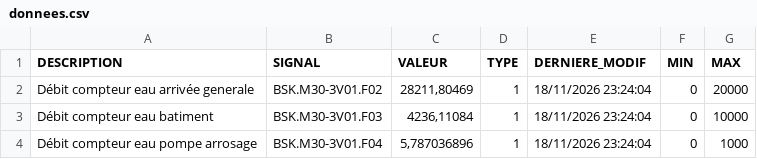
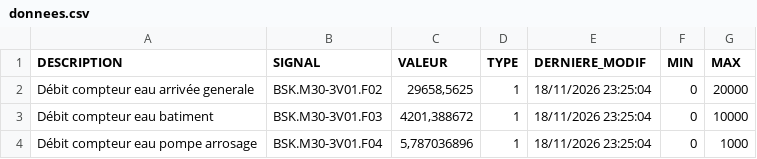
Before and after one commit to asaylani/BSK-On-Line, a CSV file: donnees.csv, drawn as a sheet.

Commit message:
Mise à jour automatique des compteurs

```diff
--- a/donnees.csv
+++ b/donnees.csv
@@ -1,4 +1,4 @@
 DESCRIPTION;SIGNAL;VALEUR;TYPE;DERNIERE_MODIF;MIN;MAX
-Débit compteur eau arrivée generale;BSK.M30-3V01.F02;28211,80469;1;18/11/2026 23:24:04;0;20000
-Débit compteur eau batiment;BSK.M30-3V01.F03;4236,11084;1;18/11/2026 23:24:04;0;10000
-Débit compteur eau pompe arrosage;BSK.M30-3V01.F04;5,787036896;1;18/11/2026 23:24:04;0;1000
+Débit compteur eau arrivée generale;BSK.M30-3V01.F02;29658,5625;1;18/11/2026 23:25:04;0;20000
+Débit compteur eau batiment;BSK.M30-3V01.F03;4201,388672;1;18/11/2026 23:25:04;0;10000
+Débit compteur eau pompe arrosage;BSK.M30-3V01.F04;5,787036896;1;18/11/2026 23:25:04;0;1000
```
